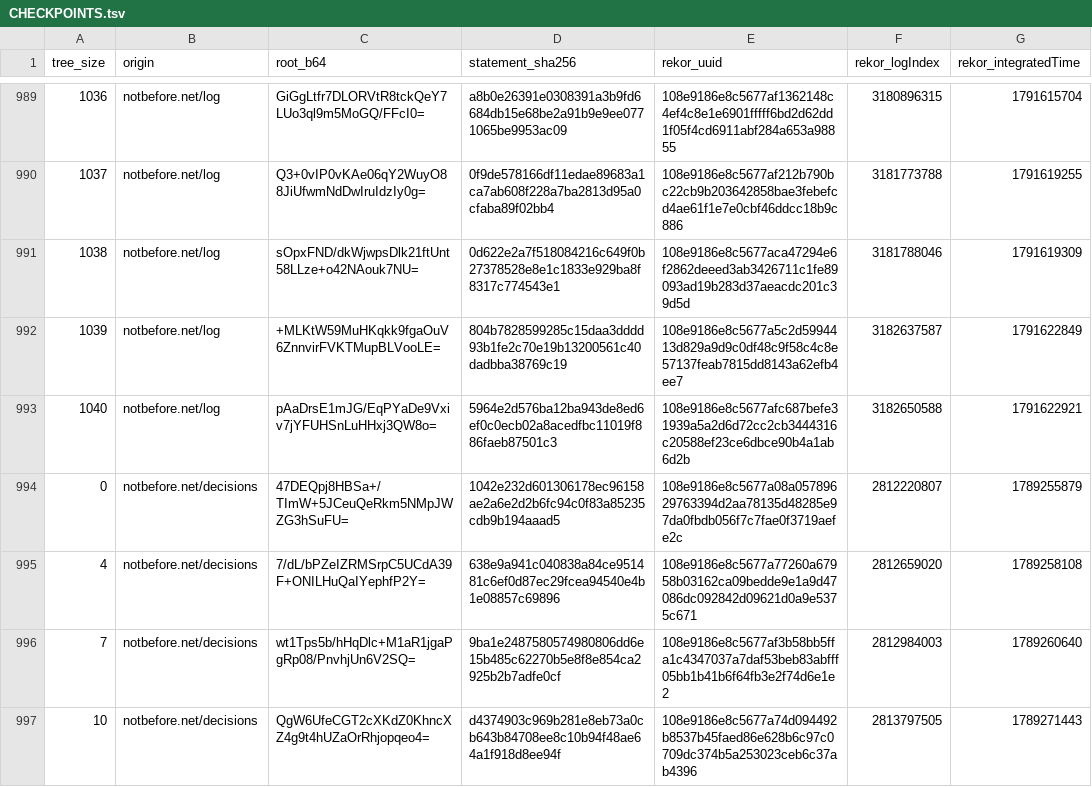
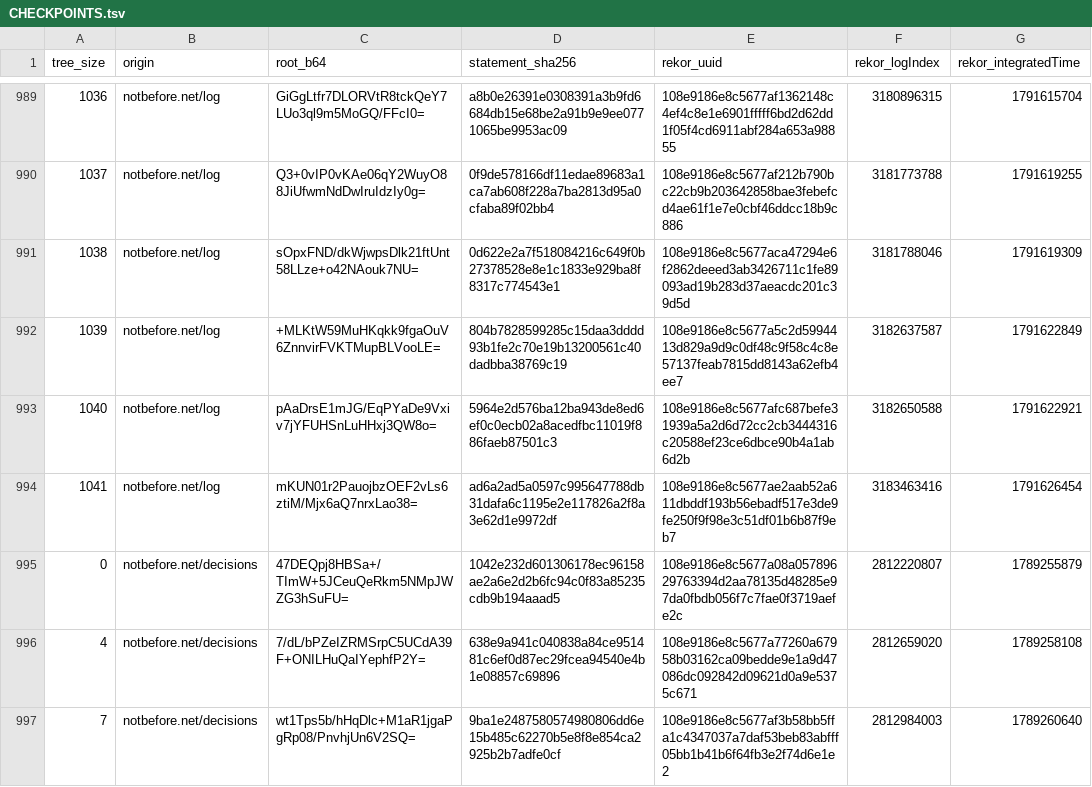
Before and after one commit to docdailey/qrng-beacon-log, a TSV file: CHECKPOINTS.tsv, drawn as a sheet; only a part is shown, gaps mark what is left out; the shorter side is filled out with more unchanged rows; the diff names each change by its address in the sheet, - before the commit and + after, or states it on an @@ line.

```diff
--- a/CHECKPOINTS.tsv
+++ b/CHECKPOINTS.tsv
+row 994: 1041 | notbefore.net/log | mKUN01r2PauojbzOEF2vLs6ztiM/Mjx6aQ7nrxLao38= | ad6a2ad5a0597c995647788db31dafa6c1195e2e117826a2f8a3e62d1e9972df | 108e9186e8c5677ae2aab52a611dbddf193b56ebadf517e3de9fe250f9f98e3c51df01b6b87f9eb7 | 3183463416 | 1791626454
```
Also changed, not shown: INDEX.tsv, 9 other files.
